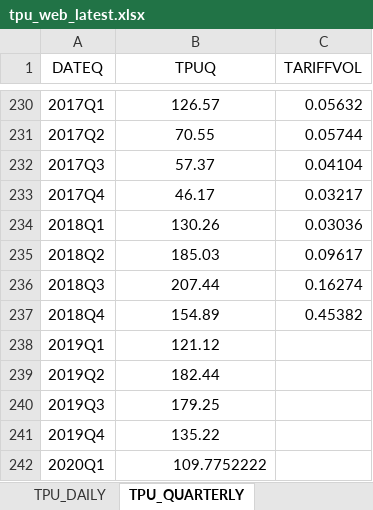
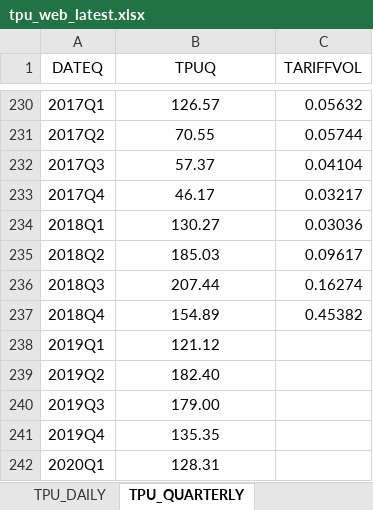
Before and after one commit to iacoviel/iacoviel.github.io, an Excel workbook: tpu_files/tpu_web_latest.xlsx, sheet TPU_QUARTERLY, drawn as a sheet; only a part is shown, gaps mark what is left out; values as stored, in another font and other column widths than the file's, no borders; the diff names each change by its address in the sheet, - before the commit and + after, or states it on an @@ line.

```diff
--- a/tpu_files/tpu_web_latest.xlsx (sheet TPU_QUARTERLY)
+++ b/tpu_files/tpu_web_latest.xlsx (sheet TPU_QUARTERLY)
-B234 (TPUQ): 130.26
+B234 (TPUQ): 130.27
-B239 (TPUQ): 182.44
+B239 (TPUQ): 182.40
-B240 (TPUQ): 179.25
+B240 (TPUQ): 179.00
-B241 (TPUQ): 135.22
+B241 (TPUQ): 135.35
-B242 (TPUQ): 109.7752222
+B242 (TPUQ): 128.31
-B242 alignment: right
+B242 alignment: center
```
Also changed, not shown: sheet TPU_DAILY, sheet TPU_MONTHLY, 1 other file.
